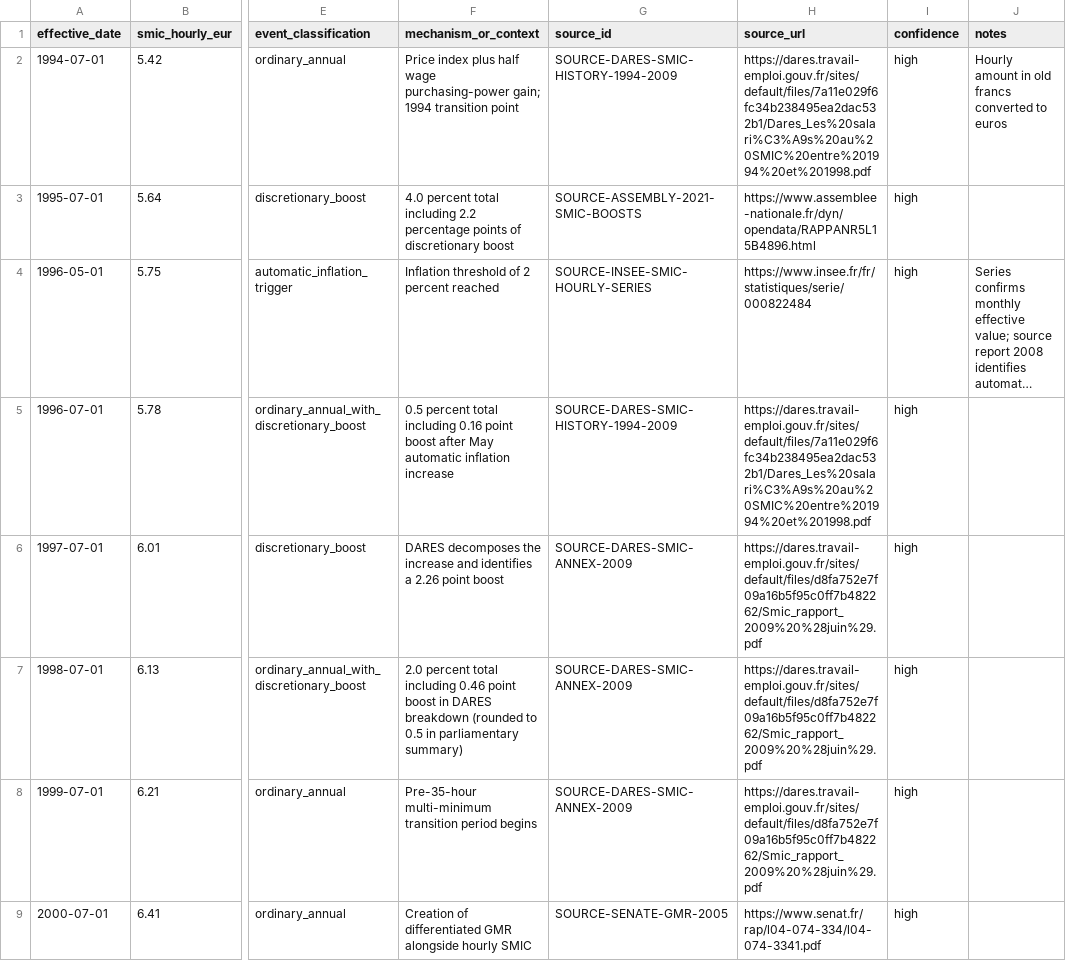
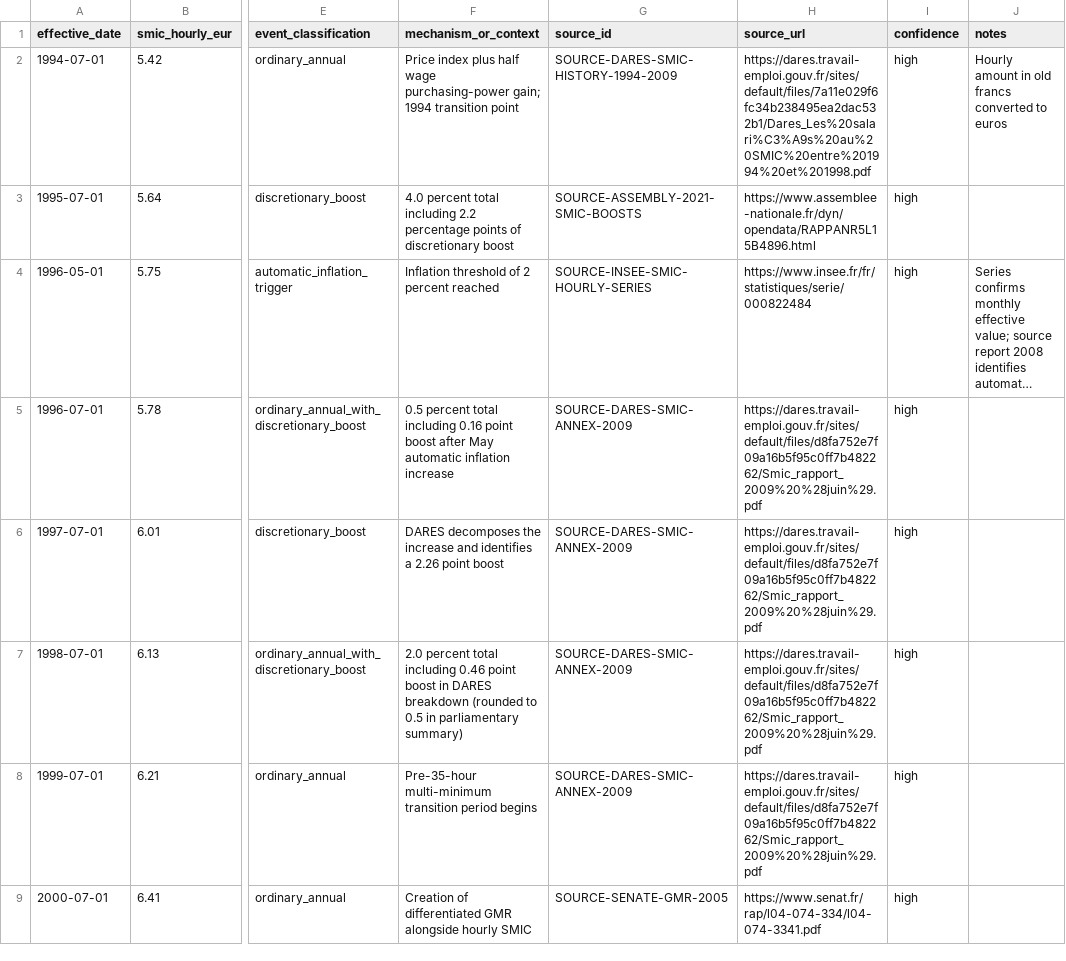
Before and after one commit to JM-Brun/society-lab, a CSV file: data/smic-revaluations-1994-2026.csv, drawn as a sheet; only a part is shown, gaps mark what is left out; long unchanged cells end in …; the diff covers the shown part only; the diff names each change by its address in the sheet, - before the commit and + after, or states it on an @@ line.

Commit message:
Align boost-event source references with supporting reports

```diff
--- a/data/smic-revaluations-1994-2026.csv
+++ b/data/smic-revaluations-1994-2026.csv
-G5 (source_id): SOURCE-DARES-SMIC-HISTORY-1994-2009
+G5 (source_id): SOURCE-DARES-SMIC-ANNEX-2009
-H5 (source_url): https://dares.travail-emploi.gouv.fr/sites/default/files/7a11e029f6fc34b238495ea2dac532b1/Dares_Les%20salari%C3%A9s%20au%20SMIC%20entre%201994%20et%201998.pdf
+H5 (source_url): https://dares.travail-emploi.gouv.fr/sites/default/files/d8fa752e7f09a16b5f95c0ff7b482262/Smic_rapport_2009%20%28juin%29.pdf
```
Also changed, not shown: 2 edited cells elsewhere in this file.
